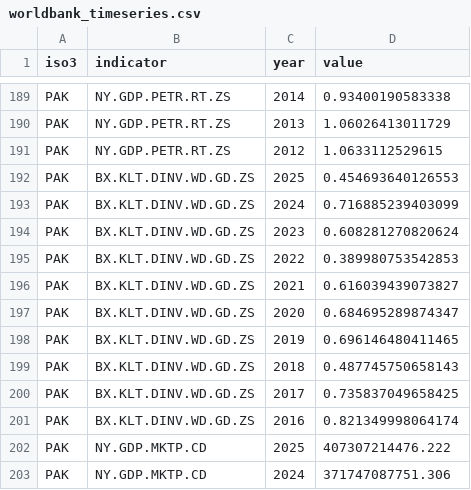
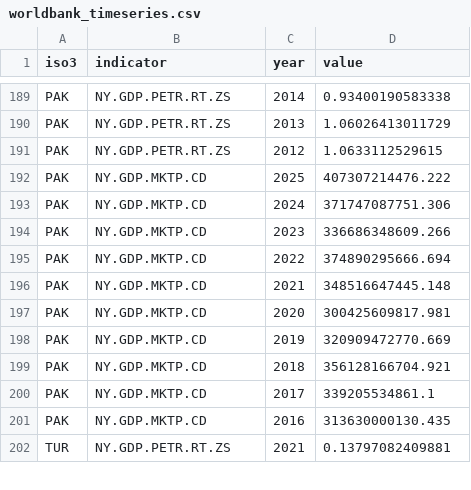
Before and after one commit to rafaywaqar2004-lang/oaqjp-final-project-emb-ai, a CSV file: data/worldbank/worldbank_timeseries.csv, drawn as a sheet; only a part is shown, gaps mark what is left out; the shorter side is filled out with more unchanged rows; the diff names each change by its address in the sheet, - before the commit and + after, or states it on an @@ line.

```diff
--- a/data/worldbank/worldbank_timeseries.csv
+++ b/data/worldbank/worldbank_timeseries.csv
-row 192: PAK | BX.KLT.DINV.WD.GD.ZS | 2025 | 0.454693640126553
-row 193: PAK | BX.KLT.DINV.WD.GD.ZS | 2024 | 0.716885239403099
-row 194: PAK | BX.KLT.DINV.WD.GD.ZS | 2023 | 0.608281270820624
-row 195: PAK | BX.KLT.DINV.WD.GD.ZS | 2022 | 0.389980753542853
-row 196: PAK | BX.KLT.DINV.WD.GD.ZS | 2021 | 0.616039439073827
-row 197: PAK | BX.KLT.DINV.WD.GD.ZS | 2020 | 0.684695289874347
-row 198: PAK | BX.KLT.DINV.WD.GD.ZS | 2019 | 0.696146480411465
-row 199: PAK | BX.KLT.DINV.WD.GD.ZS | 2018 | 0.487745750658143
-row 200: PAK | BX.KLT.DINV.WD.GD.ZS | 2017 | 0.735837049658425
-row 201: PAK | BX.KLT.DINV.WD.GD.ZS | 2016 | 0.821349998064174
```
Also changed, not shown: data/computed/composite_scores_history.csv, data/worldbank/worldbank_latest.csv.
